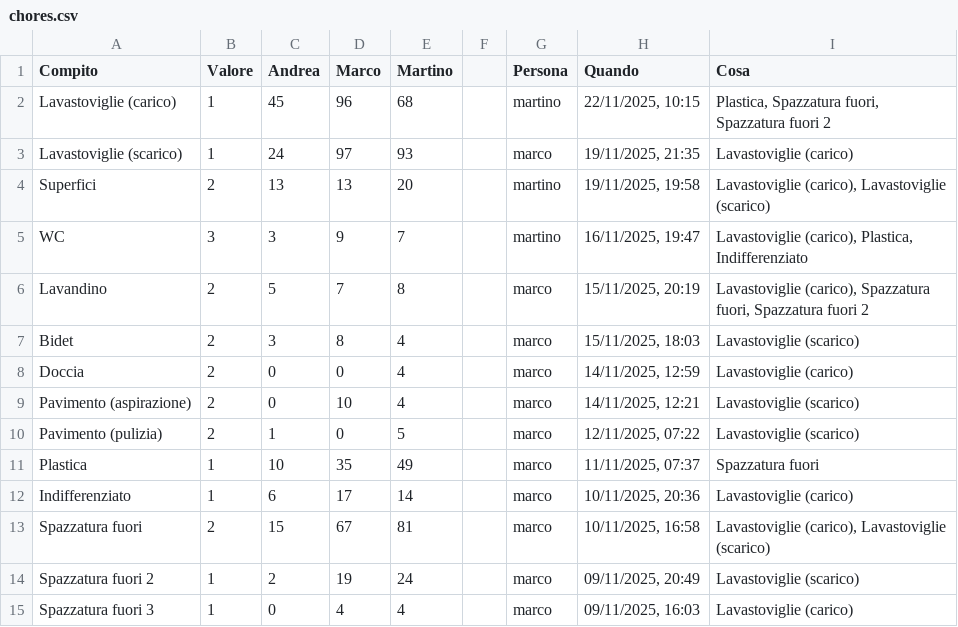
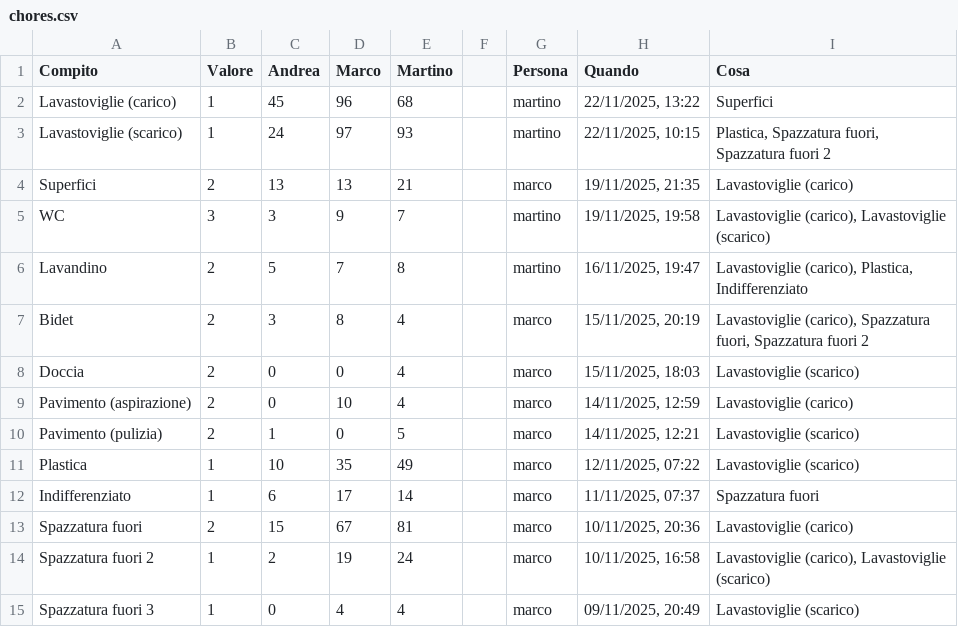
Before and after one commit to BertrandPouget/v0-litpi, a CSV file: data/chores.csv, drawn as a sheet; only a part is shown; the diff covers the shown part only.

Commit message:
Update chores for martino

```diff
--- a/data/chores.csv
+++ b/data/chores.csv
@@ -1,15 +1,15 @@
 Compito,Valore,Andrea,Marco,Martino,,Persona,Quando,Cosa
-Lavastoviglie (carico),1,45,96,68,,martino,"22/11/2025, 10:15","Plastica, Spazzatura fuori, Spazzatura fuori 2"
-Lavastoviglie (scarico),1,24,97,93,,marco,"19/11/2025, 21:35",Lavastoviglie (carico)
-Superfici,2,13,13,20,,martino,"19/11/2025, 19:58","Lavastoviglie (carico), Lavastoviglie (scarico)"
-WC,3,3,9,7,,martino,"16/11/2025, 19:47","Lavastoviglie (carico), Plastica, Indifferenziato"
-Lavandino,2,5,7,8,,marco,"15/11/2025, 20:19","Lavastoviglie (carico), Spazzatura fuori, Spazzatura fuori 2"
-Bidet,2,3,8,4,,marco,"15/11/2025, 18:03",Lavastoviglie (scarico)
-Doccia,2,0,0,4,,marco,"14/11/2025, 12:59",Lavastoviglie (carico)
-Pavimento (aspirazione),2,0,10,4,,marco,"14/11/2025, 12:21",Lavastoviglie (scarico)
-Pavimento (pulizia),2,1,0,5,,marco,"12/11/2025, 07:22",Lavastoviglie (scarico)
-Plastica,1,10,35,49,,marco,"11/11/2025, 07:37",Spazzatura fuori
-Indifferenziato,1,6,17,14,,marco,"10/11/2025, 20:36",Lavastoviglie (carico)
-Spazzatura fuori,2,15,67,81,,marco,"10/11/2025, 16:58","Lavastoviglie (carico), Lavastoviglie (scarico)"
-Spazzatura fuori 2,1,2,19,24,,marco,"09/11/2025, 20:49",Lavastoviglie (scarico)
-Spazzatura fuori 3,1,0,4,4,,marco,"09/11/2025, 16:03",Lavastoviglie (carico)
+Lavastoviglie (carico),1,45,96,68,,martino,"22/11/2025, 13:22",Superfici
+Lavastoviglie (scarico),1,24,97,93,,martino,"22/11/2025, 10:15","Plastica, Spazzatura fuori, Spazzatura fuori 2"
+Superfici,2,13,13,21,,marco,"19/11/2025, 21:35",Lavastoviglie (carico)
+WC,3,3,9,7,,martino,"19/11/2025, 19:58","Lavastoviglie (carico), Lavastoviglie (scarico)"
+Lavandino,2,5,7,8,,martino,"16/11/2025, 19:47","Lavastoviglie (carico), Plastica, Indifferenziato"
+Bidet,2,3,8,4,,marco,"15/11/2025, 20:19","Lavastoviglie (carico), Spazzatura fuori, Spazzatura fuori 2"
+Doccia,2,0,0,4,,marco,"15/11/2025, 18:03",Lavastoviglie (scarico)
+Pavimento (aspirazione),2,0,10,4,,marco,"14/11/2025, 12:59",Lavastoviglie (carico)
+Pavimento (pulizia),2,1,0,5,,marco,"14/11/2025, 12:21",Lavastoviglie (scarico)
+Plastica,1,10,35,49,,marco,"12/11/2025, 07:22",Lavastoviglie (scarico)
+Indifferenziato,1,6,17,14,,marco,"11/11/2025, 07:37",Spazzatura fuori
+Spazzatura fuori,2,15,67,81,,marco,"10/11/2025, 20:36",Lavastoviglie (carico)
+Spazzatura fuori 2,1,2,19,24,,marco,"10/11/2025, 16:58","Lavastoviglie (carico), Lavastoviglie (scarico)"
+Spazzatura fuori 3,1,0,4,4,,marco,"09/11/2025, 20:49",Lavastoviglie (scarico)
```
Also changed, not shown: 1 added row and 3 edited cells elsewhere in this file.
